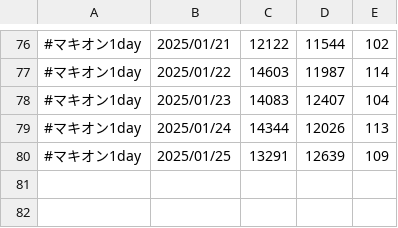
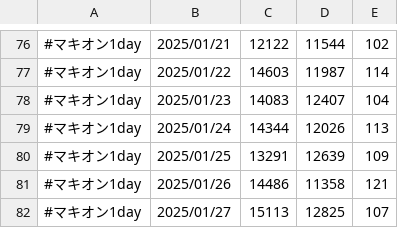
Before and after one commit to iwakiridrcm/youtube-find, a CSV file: mbon1day/mbon1day.csv, drawn as a sheet; only a part is shown, gaps mark what is left out; the diff names each change by its address in the sheet, - before the commit and + after, or states it on an @@ line.

```diff
--- a/mbon1day/mbon1day.csv
+++ b/mbon1day/mbon1day.csv
+row 81: #マキオン1day | 2025/01/26 | 14486 | 11358 | 121
+row 82: #マキオン1day | 2025/01/27 | 15113 | 12825 | 107
```
Also changed, not shown: starward1day/starward1day.csv, synduality1day/synduality1day.csv, 1 other file.
